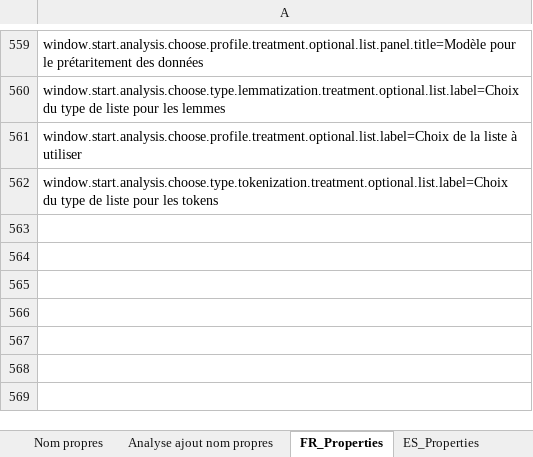
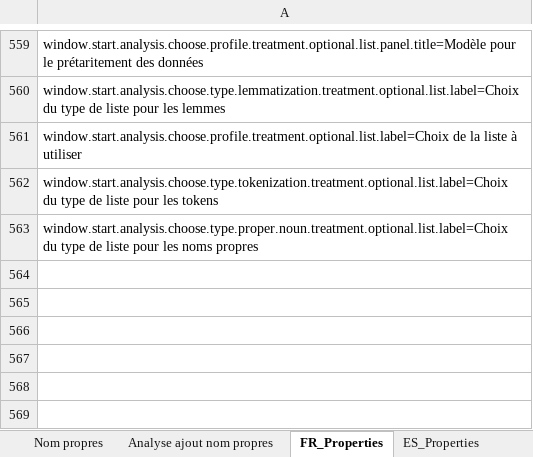
Before and after one commit to Jeremy-Leda/Caerus, an Excel workbook: Interface_Traduction.xlsx, sheet FR_Properties, drawn as a sheet; only a part is shown, gaps mark what is left out; values as stored, in another font and other column widths than the file's, no borders; the diff names each change by its address in the sheet, - before the commit and + after, or states it on an @@ line.

Commit message:
- Finalisation de la gestion de la liste des noms propres (WIP)

```diff
--- a/Interface_Traduction.xlsx (sheet FR_Properties)
+++ b/Interface_Traduction.xlsx (sheet FR_Properties)
-A563: (empty)
+A563: window.start.analysis.choose.type.proper.noun.treatment.optional.list.label=Choix du type de liste pour les noms propres
```
Also changed, not shown: sheet Commencer analyse, sheet ES_Properties, sheet Constants.
